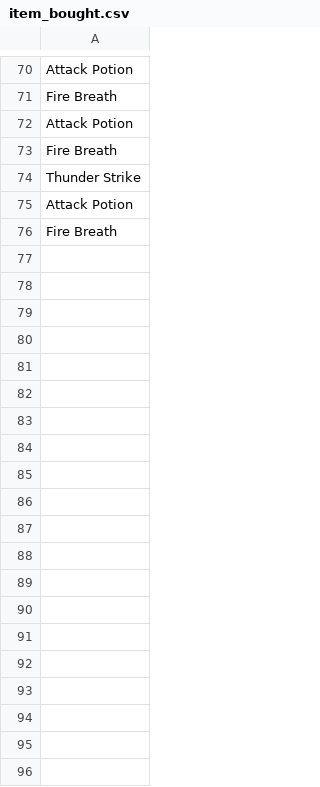
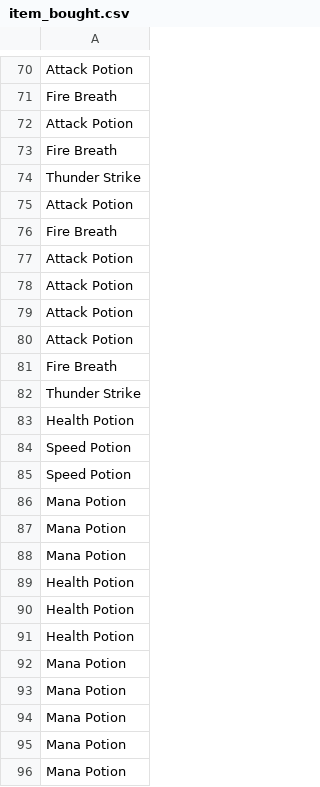
Before and after one commit to ParanyuLion/Game_Final_Project1, a CSV file: data_record/item_bought.csv, drawn as a sheet; only a part is shown, gaps mark what is left out; the diff covers the shown part only.

```diff
--- a/data_record/item_bought.csv
+++ b/data_record/item_bought.csv
@@ -76 +76,21 @@ Attack Potion
 Fire Breath
+Attack Potion
+Attack Potion
+Attack Potion
+Attack Potion
+Fire Breath
+Thunder Strike
+Health Potion
+Speed Potion
+Speed Potion
+Mana Potion
+Mana Potion
+Mana Potion
+Health Potion
+Health Potion
+Health Potion
+Mana Potion
+Mana Potion
+Mana Potion
+Mana Potion
+Mana Potion
```
Also changed, not shown: 13 added rows elsewhere in this file, data_record/enemy_defeated.csv, data_record/game_stats_per_min.csv, 28 other files.
